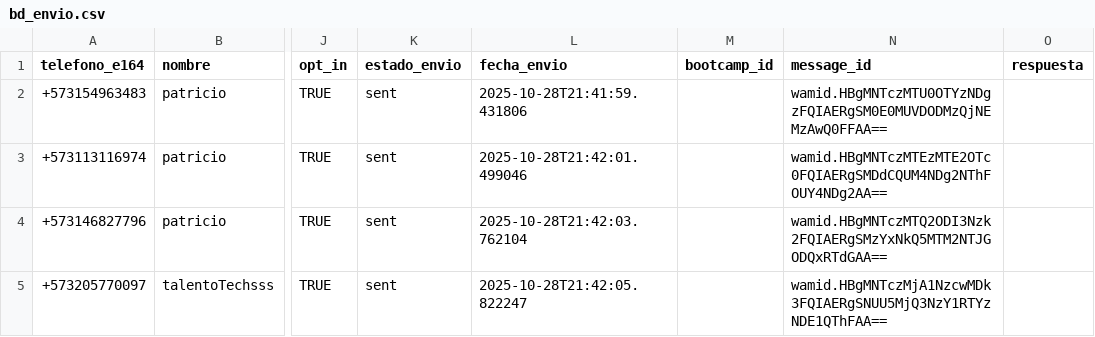
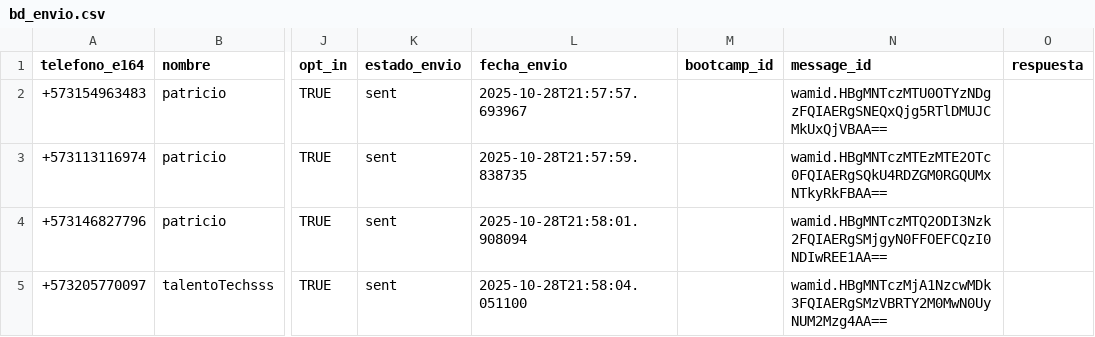
Before and after one commit to JuanGonzalezx/Agent_T_T, a CSV file: bd_envio.csv, drawn as a sheet; only a part is shown, gaps mark what is left out; the diff names each change by its address in the sheet, - before the commit and + after, or states it on an @@ line.

```diff
--- a/bd_envio.csv
+++ b/bd_envio.csv
-L2 (fecha_envio): 2025-10-28T21:41:59.431806
+L2 (fecha_envio): 2025-10-28T21:57:57.693967
-N2 (message_id): wamid.HBgMNTczMTU0OTYzNDgzFQIAERgSM0E0MUVDODMzQjNEMzAwQ0FFAA==
+N2 (message_id): wamid.HBgMNTczMTU0OTYzNDgzFQIAERgSNEQxQjg5RTlDMUJCMkUxQjVBAA==
-L3 (fecha_envio): 2025-10-28T21:42:01.499046
+L3 (fecha_envio): 2025-10-28T21:57:59.838735
-N3 (message_id): wamid.HBgMNTczMTEzMTE2OTc0FQIAERgSMDdCQUM4NDg2NThFOUY4NDg2AA==
+N3 (message_id): wamid.HBgMNTczMTEzMTE2OTc0FQIAERgSQkU4RDZGM0RGQUMxNTkyRkFBAA==
-L4 (fecha_envio): 2025-10-28T21:42:03.762104
+L4 (fecha_envio): 2025-10-28T21:58:01.908094
-N4 (message_id): wamid.HBgMNTczMTQ2ODI3Nzk2FQIAERgSMzYxNkQ5MTM2NTJGODQxRTdGAA==
+N4 (message_id): wamid.HBgMNTczMTQ2ODI3Nzk2FQIAERgSMjgyN0FFOEFCQzI0NDIwREE1AA==
-L5 (fecha_envio): 2025-10-28T21:42:05.822247
+L5 (fecha_envio): 2025-10-28T21:58:04.051100
-N5 (message_id): wamid.HBgMNTczMjA1NzcwMDk3FQIAERgSNUU5MjQ3NzY1RTYzNDE1QThFAA==
+N5 (message_id): wamid.HBgMNTczMjA1NzcwMDk3FQIAERgSMzVBRTY2M0MwN0UyNUM2Mzg4AA==
```
Also changed, not shown: 1 other file.
